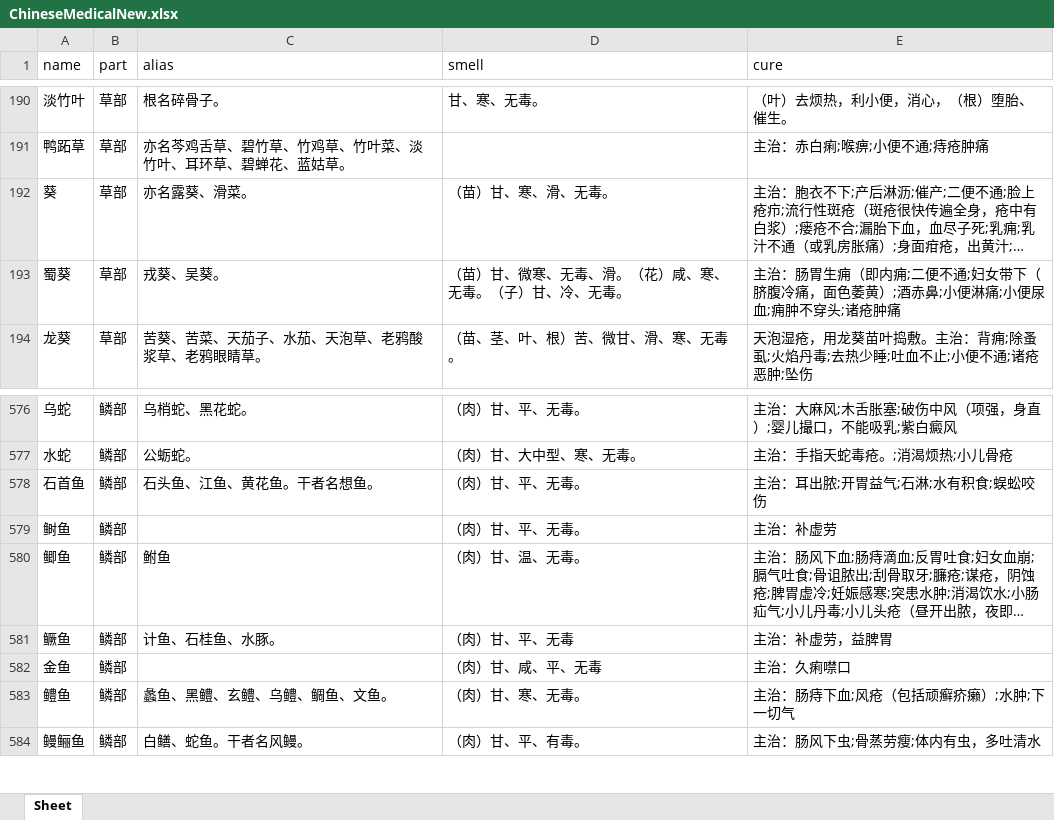
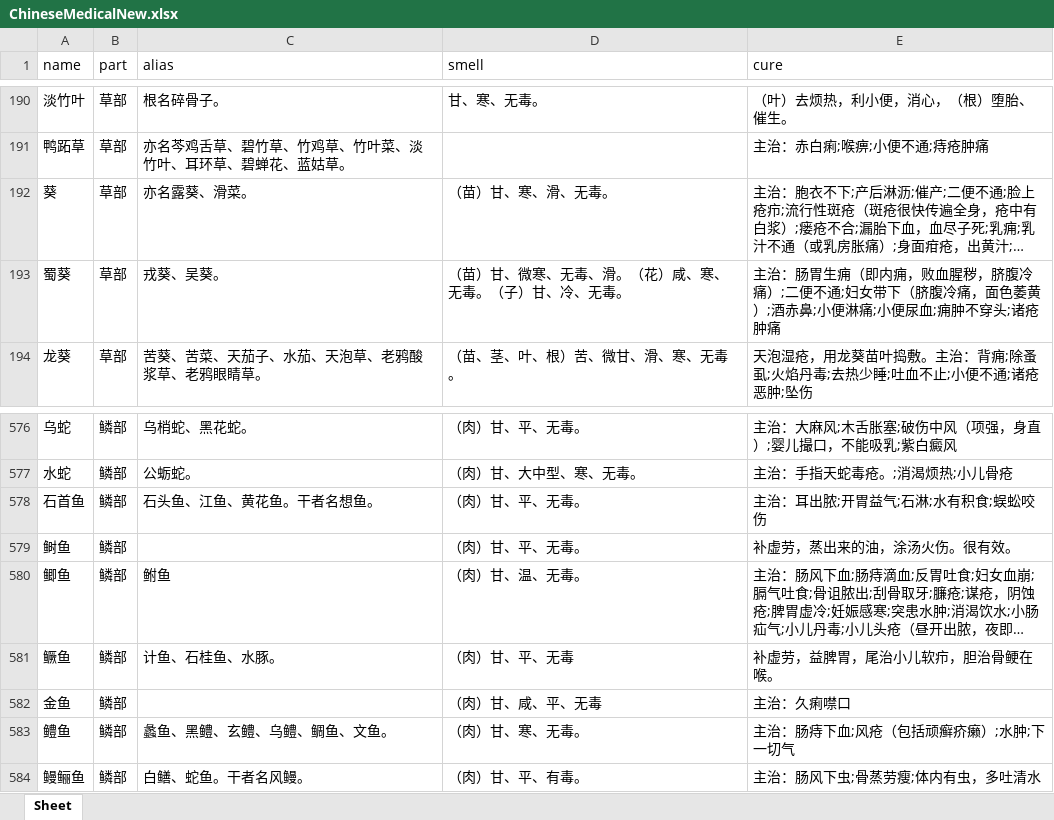
Before and after one commit to xiaomile/ChineseMedicalAssistant, an Excel workbook: data/xlsx_new/ChineseMedicalNew.xlsx, sheet Sheet, drawn as a sheet; only a part is shown, gaps mark what is left out; long unchanged cells end in …; values as stored, in another font and other column widths than the file's, no borders; the diff names each change by its address in the sheet, - before the commit and + after, or states it on an @@ line.

```diff
--- a/data/xlsx_new/ChineseMedicalNew.xlsx (sheet Sheet)
+++ b/data/xlsx_new/ChineseMedicalNew.xlsx (sheet Sheet)
-E193 (cure): …（即内痈;二便不…
+E193 (cure): …（即内痈，败血腥秽，脐腹冷痛）;二便不…
-E579 (cure): 主治：补虚劳
+E579 (cure): 补虚劳，蒸出来的油，涂汤火伤。很有效。
-E581 (cure): 主治：补虚劳，益脾胃
+E581 (cure): 补虚劳，益脾胃，尾治小儿软疖，胆治骨鲠在喉。
```
Also changed, not shown: data/xlsx_new/SymptomNew.xlsx, symptom.xlsx, 1 other file.
